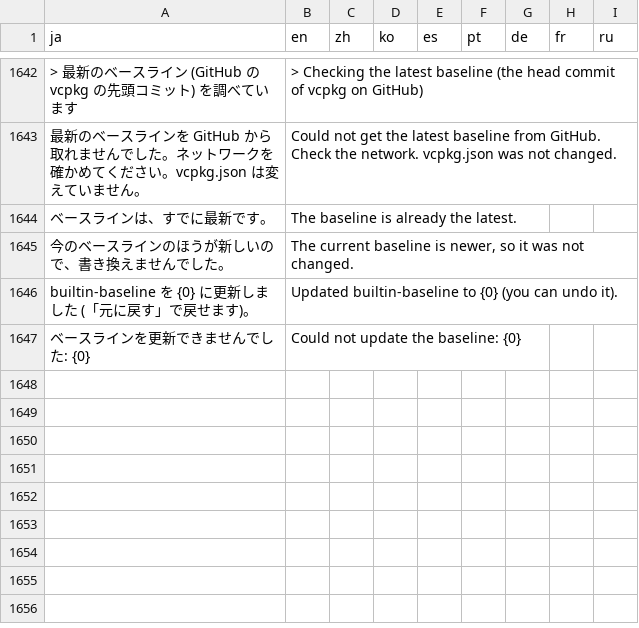
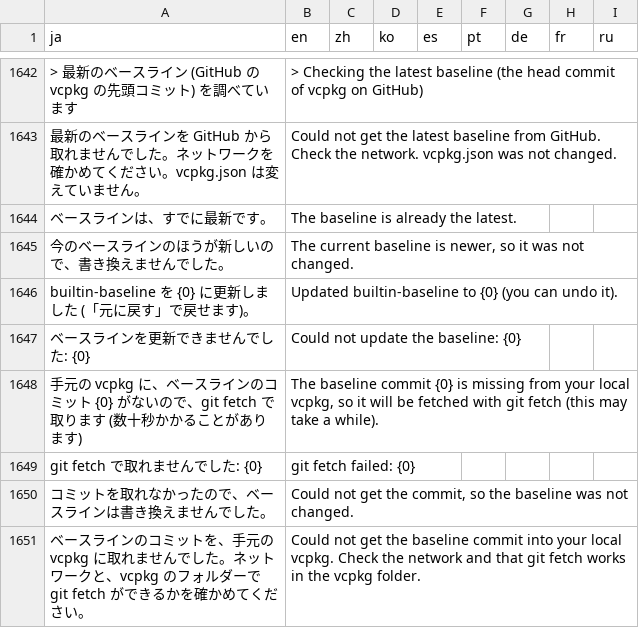
Before and after one commit to qwzxdf/kdocs, a TSV file: k-cppassist/src/KCppAssist.Vsix/Lang/strings.tsv, drawn as a sheet; only a part is shown, gaps mark what is left out; the diff names each change by its address in the sheet, - before the commit and + after, or states it on an @@ line.

```diff
--- a/k-cppassist/src/KCppAssist.Vsix/Lang/strings.tsv
+++ b/k-cppassist/src/KCppAssist.Vsix/Lang/strings.tsv
+row 1648: 手元の vcpkg に、ベースラインのコミット {0} がないので、git fetch で取ります (数十秒かかることがあります) | The baseline commit {0} is missing from your local vcpkg, so it will be fetched with git fetch (this may take a while).
+row 1649: git fetch で取れませんでした: {0} | git fetch failed: {0}
+row 1650: コミットを取れなかったので、ベースラインは書き換えませんでした。 | Could not get the commit, so the baseline was not changed.
+row 1651: ベースラインのコミットを、手元の vcpkg に取れませんでした。ネットワークと、vcpkg のフォルダーで git fetch ができるかを確かめてください。 | Could not get the baseline commit into your local vcpkg. Check the network and that git fetch works in the vcpkg folder.
```
Also changed, not shown: 8 other files.
